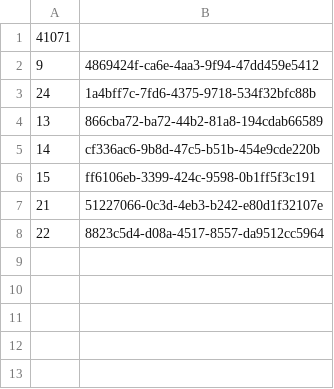
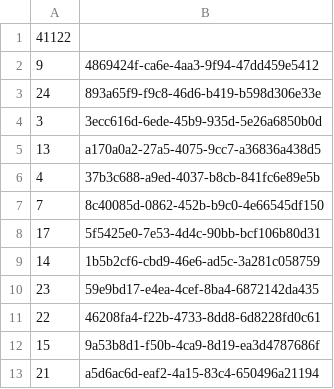
Before and after one commit to Y0U5S3F/JumParkRH, a CSV file: Backend/app/ZKTeco/logs_41_224_5_17_4370.csv, drawn as a sheet.

```diff
--- a/Backend/app/ZKTeco/logs_41_224_5_17_4370.csv
+++ b/Backend/app/ZKTeco/logs_41_224_5_17_4370.csv
@@ -1,8 +1,13 @@
-41071
+41122
 9,4869424f-ca6e-4aa3-9f94-47dd459e5412
-24,1a4bff7c-7fd6-4375-9718-534f32bfc88b
-13,866cba72-ba72-44b2-81a8-194cdab66589
-14,cf336ac6-9b8d-47c5-b51b-454e9cde220b
-15,ff6106eb-3399-424c-9598-0b1ff5f3c191
-21,51227066-0c3d-4eb3-b242-e80d1f32107e
-22,8823c5d4-d08a-4517-8557-da9512cc5964
+24,893a65f9-f9c8-46d6-b419-b598d306e33e
+3,3ecc616d-6ede-45b9-935d-5e26a6850b0d
+13,a170a0a2-27a5-4075-9cc7-a36836a438d5
+4,37b3c688-a9ed-4037-b8cb-841fc6e89e5b
+7,8c40085d-0862-452b-b9c0-4e66545df150
+17,5f5425e0-7e53-4d4c-90bb-bcf106b80d31
+14,1b5b2cf6-cbd9-46e6-ad5c-3a281c058759
+23,59e9bd17-e4ea-4cef-8ba4-6872142da435
+22,46208fa4-f22b-4733-8dd8-6d8228fd0c61
+15,9a53b8d1-f50b-4ca9-8d19-ea3d4787686f
+21,a5d6ac6d-eaf2-4a15-83c4-650496a21194
```
Also changed, not shown: 5 other files.
